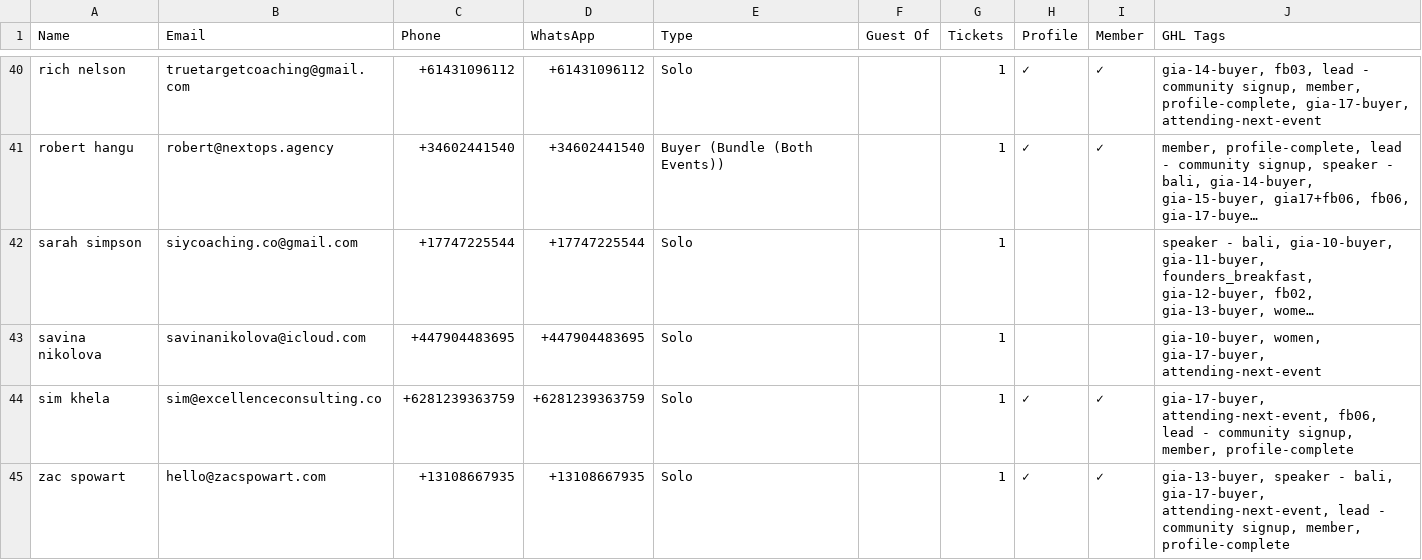
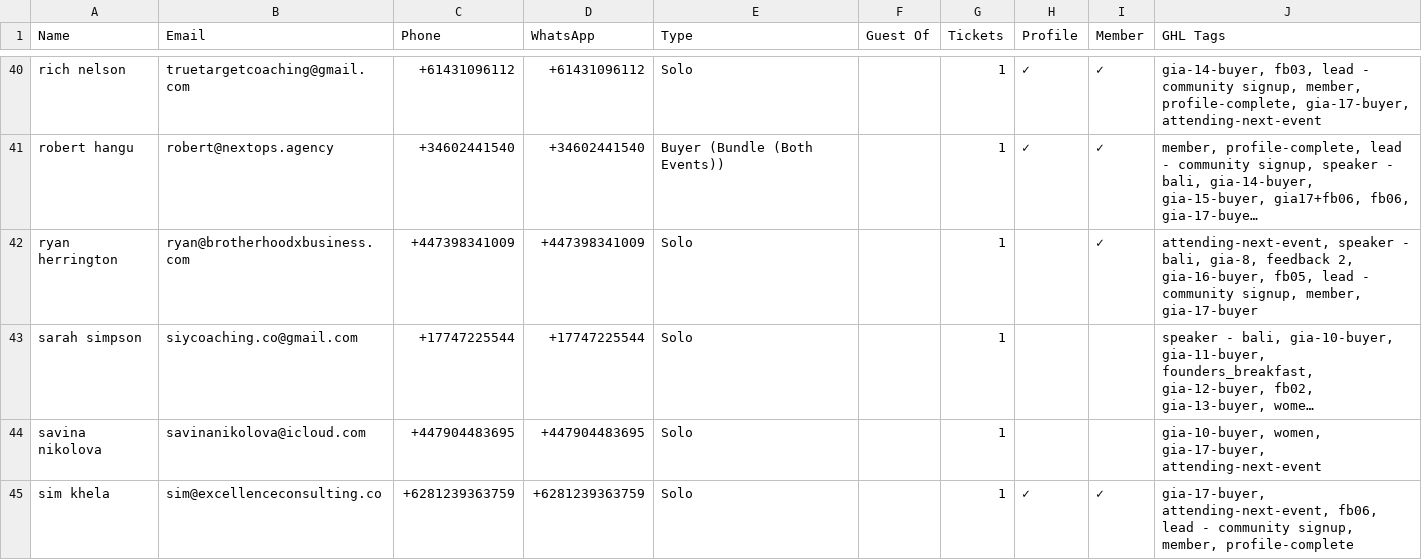
Before and after one commit to parallaxxlifeco/event-dashboard, a CSV file: gia-attendees.csv, drawn as a sheet; only a part is shown, gaps mark what is left out; the shorter side is filled out with more unchanged rows; long unchanged cells end in …; the diff covers the shown part only; the diff names each change by its address in the sheet, - before the commit and + after, or states it on an @@ line.

```diff
--- a/gia-attendees.csv
+++ b/gia-attendees.csv
+row 42: ryan herrington | ryan@brotherhoodxbusiness.com | +447398341009 | +447398341009 | Solo |  | 1 |  | ✓ | attending-next-event, speaker - bali, gia-8, feedback 2, gia-16-buyer, fb05, lead - community signup, member, gia-17-buyer
```
Also changed, not shown: 1 added row and 8 edited cells elsewhere in this file, both-events.csv, fb-attendees.csv, 1 other file.
